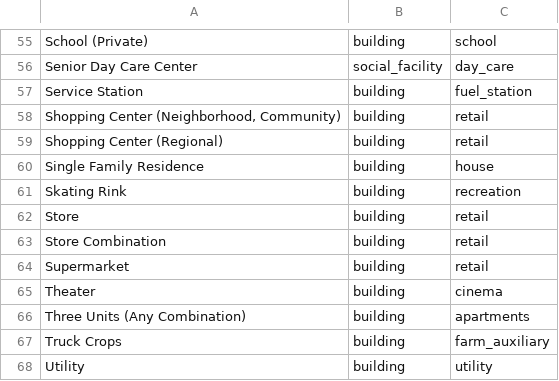
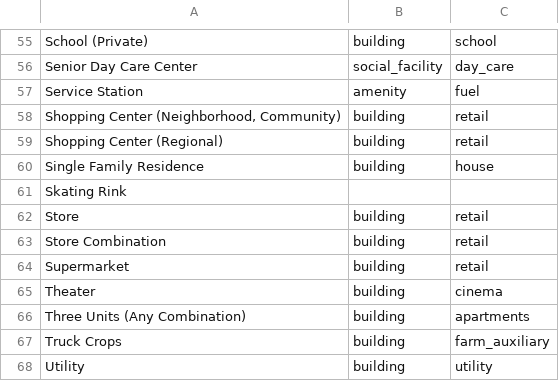
Before and after one commit to osmlab/labuildings, a CSV file: mappings_csv/SpecificUs.csv, drawn as a sheet; only a part is shown, gaps mark what is left out.

Commit message:
leaving blank to grab the specificuse1 which defines as sport either ice or roller

```diff
--- a/mappings_csv/SpecificUs.csv
+++ b/mappings_csv/SpecificUs.csv
@@ -56,3 +56,3 @@ School (Private),building,school
 Senior Day Care Center,social_facility,day_care
-Service Station,building,fuel_station
+Service Station,amenity,fuel
 "Shopping Center (Neighborhood, Community)",building,retail
@@ -60,3 +60,3 @@ Shopping Center (Regional),building,retail
 Single Family Residence,building,house
-Skating Rink,building,recreation
+Skating Rink,,
 Store,building,retail
```
